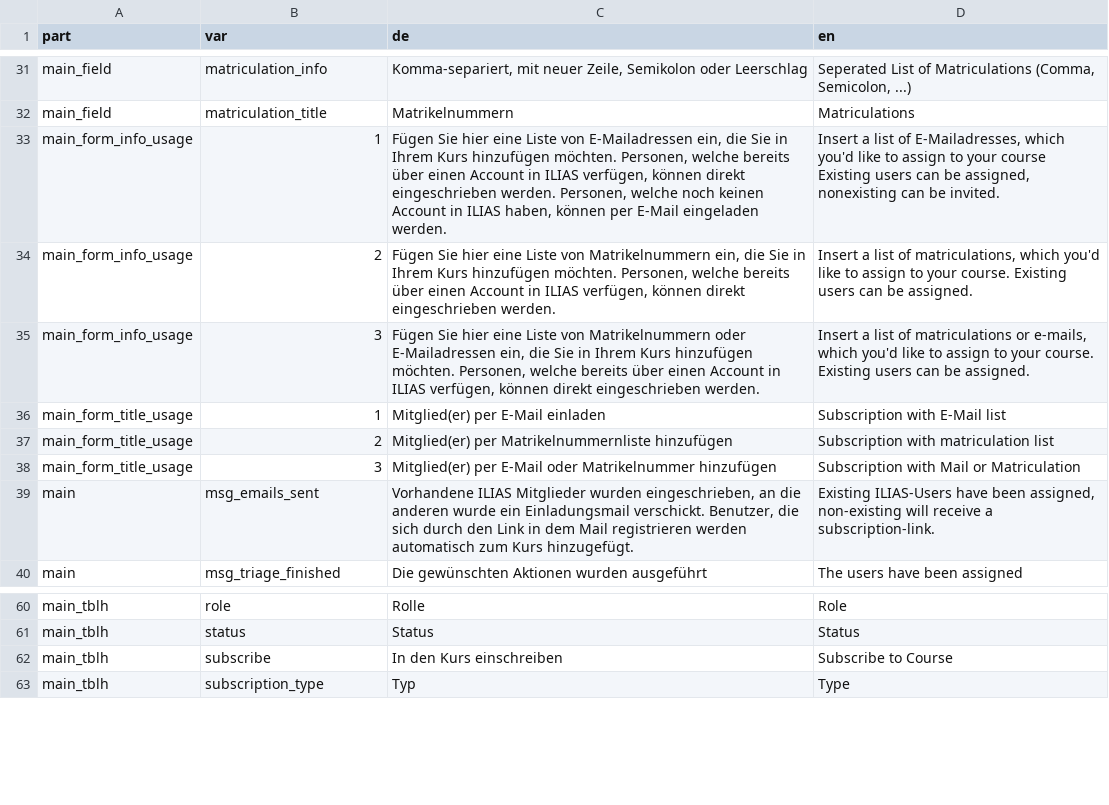
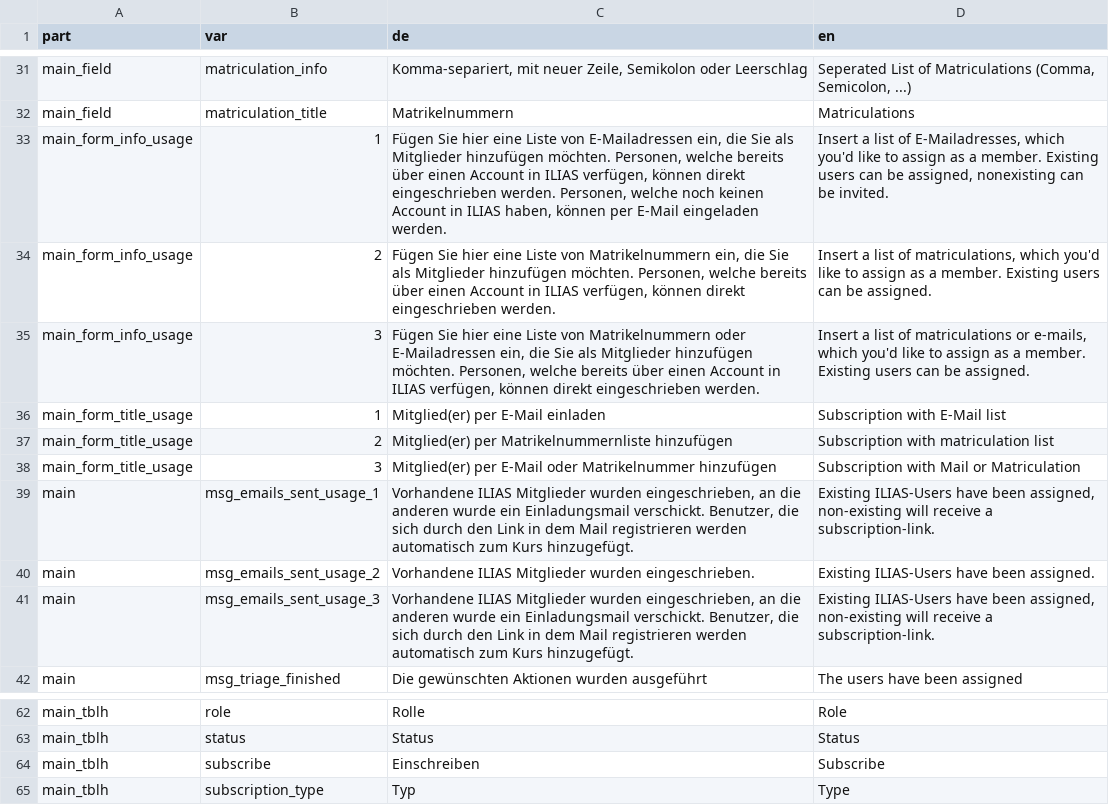
Before and after one commit to srsolutionsag/Subscription, a CSV file: lang/lang.csv, drawn as a sheet; only a part is shown, gaps mark what is left out.

Commit message:
Fixed language bugs for group assignement

```diff
--- a/lang/lang.csv
+++ b/lang/lang.csv
@@ -32,5 +32,5 @@ main_field;matriculation_info;"Komma-separiert, mit neuer Zeile, Semikolon oder
 main_field;matriculation_title;"Matrikelnummern";"Matriculations"
-main_form_info_usage;1;"Fügen Sie hier eine Liste von E-Mailadressen ein, die Sie in Ihrem Kurs hinzufügen möchten. Personen, welche bereits über einen Account in ILIAS verfügen, können direkt eingeschrieben werden. Personen, welche noch keinen Account in ILIAS haben, können per E-Mail eingeladen werden.";"Insert a list of E-Mailadresses, which you'd like to assign to your course Existing users can be assigned, nonexisting can be invited."
-main_form_info_usage;2;"Fügen Sie hier eine Liste von Matrikelnummern ein, die Sie in Ihrem Kurs hinzufügen möchten. Personen, welche bereits über einen Account in ILIAS verfügen, können direkt eingeschrieben werden. ";"Insert a list of matriculations, which you'd like to assign to your course. Existing users can be assigned."
-main_form_info_usage;3;"Fügen Sie hier eine Liste von Matrikelnummern oder E-Mailadressen ein, die Sie in Ihrem Kurs hinzufügen möchten. Personen, welche bereits über einen Account in ILIAS verfügen, können direkt eingeschrieben werden. ";"Insert a list of matriculations or e-mails, which you'd like to assign to your course. Existing users can be assigned."
+main_form_info_usage;1;"Fügen Sie hier eine Liste von E-Mailadressen ein, die Sie als Mitglieder hinzufügen möchten. Personen, welche bereits über einen Account in ILIAS verfügen, können direkt eingeschrieben werden. Personen, welche noch keinen Account in ILIAS haben, können per E-Mail eingeladen werden.";"Insert a list of E-Mailadresses, which you'd like to assign as a member. Existing users can be assigned, nonexisting can be invited."
+main_form_info_usage;2;"Fügen Sie hier eine Liste von Matrikelnummern ein, die Sie als Mitglieder hinzufügen möchten. Personen, welche bereits über einen Account in ILIAS verfügen, können direkt eingeschrieben werden. ";"Insert a list of matriculations, which you'd like to assign as a member. Existing users can be assigned."
+main_form_info_usage;3;"Fügen Sie hier eine Liste von Matrikelnummern oder E-Mailadressen ein, die Sie als Mitglieder hinzufügen möchten. Personen, welche bereits über einen Account in ILIAS verfügen, können direkt eingeschrieben werden. ";"Insert a list of matriculations or e-mails, which you'd like to assign as a member. Existing users can be assigned."
 main_form_title_usage;1;"Mitglied(er) per E-Mail einladen";"Subscription with E-Mail list"
@@ -38,3 +38,5 @@ main_form_title_usage;2;"Mitglied(er) per Matrikelnummernliste hinzufügen";"Sub
 main_form_title_usage;3;"Mitglied(er) per E-Mail oder Matrikelnummer hinzufügen";"Subscription with Mail or Matriculation"
-main;msg_emails_sent;"Vorhandene ILIAS Mitglieder wurden eingeschrieben, an die anderen wurde ein Einladungsmail verschickt. Benutzer, die sich durch den Link in dem Mail registrieren werden automatisch zum Kurs hinzugefügt.";"Existing ILIAS-Users have been assigned, non-existing will receive a subscription-link."
+main;msg_emails_sent_usage_1;"Vorhandene ILIAS Mitglieder wurden eingeschrieben, an die anderen wurde ein Einladungsmail verschickt. Benutzer, die sich durch den Link in dem Mail registrieren werden automatisch zum Kurs hinzugefügt.";"Existing ILIAS-Users have been assigned, non-existing will receive a subscription-link."
+main;msg_emails_sent_usage_2;"Vorhandene ILIAS Mitglieder wurden eingeschrieben.";"Existing ILIAS-Users have been assigned."
+main;msg_emails_sent_usage_3;"Vorhandene ILIAS Mitglieder wurden eingeschrieben, an die anderen wurde ein Einladungsmail verschickt. Benutzer, die sich durch den Link in dem Mail registrieren werden automatisch zum Kurs hinzugefügt.";"Existing ILIAS-Users have been assigned, non-existing will receive a subscription-link."
 main;msg_triage_finished;"Die gewünschten Aktionen wurden ausgeführt";"The users have been assigned"
@@ -61,3 +63,3 @@ main_tblh;role;"Rolle";"Role"
 main_tblh;status;"Status";"Status"
-main_tblh;subscribe;"In den Kurs einschreiben";"Subscribe to Course"
+main_tblh;subscribe;"Einschreiben";"Subscribe"
 main_tblh;subscription_type;"Typ";"Type"
```
Also changed, not shown: 5 other files.
